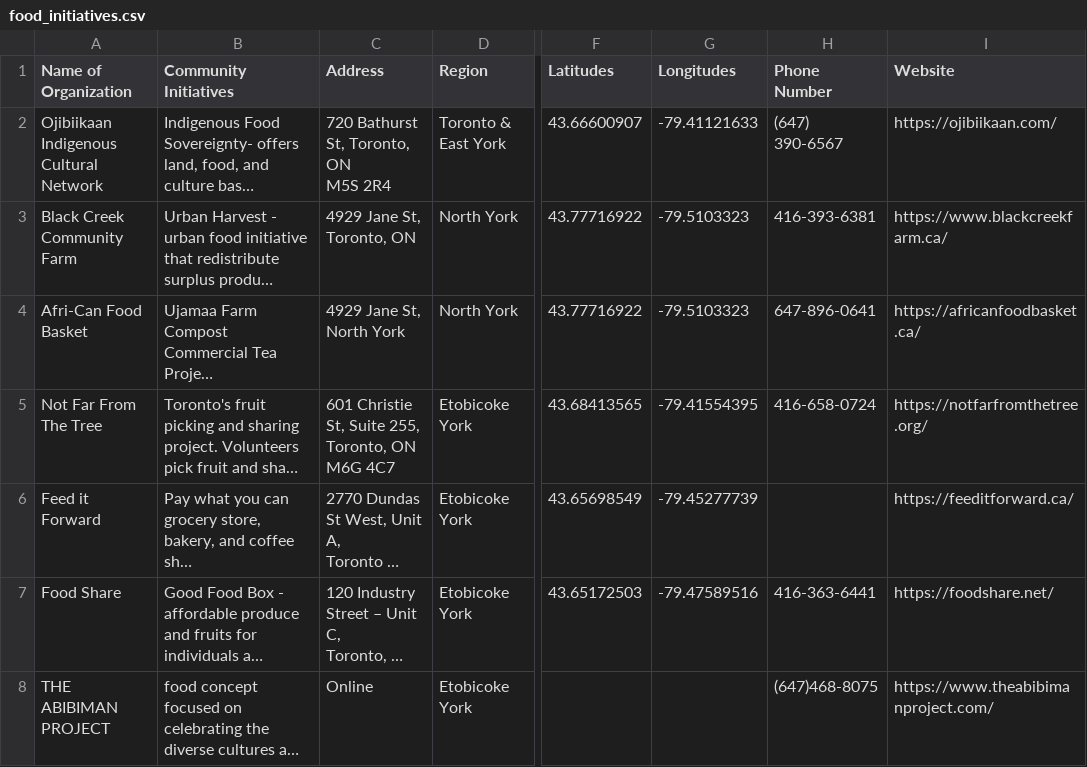
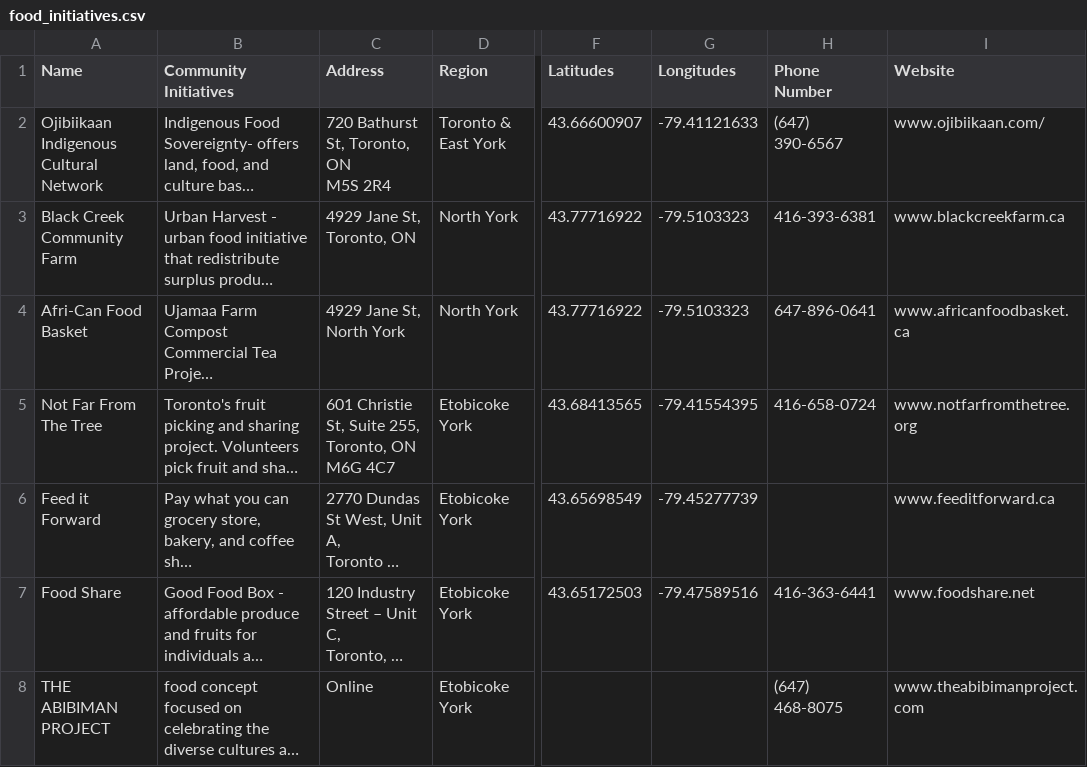
Before and after one commit to mangoes-git/feedyourheart, a CSV file: data/csv/food_initiatives.csv, drawn as a sheet; only a part is shown, gaps mark what is left out; long unchanged cells end in …; the diff covers the shown part only; the diff names each change by its address in the sheet, - before the commit and + after, or states it on an @@ line.

```diff
--- a/data/csv/food_initiatives.csv
+++ b/data/csv/food_initiatives.csv
-A1: Name of Organization
+A1: Name
-I2 (Website): https://ojibiikaan.com/
+I2 (Website): www.ojibiikaan.com/
-I3 (Website): https://www.blackcreekfarm.ca/
+I3 (Website): www.blackcreekfarm.ca
-I4 (Website): https://africanfoodbasket.ca/
+I4 (Website): www.africanfoodbasket.ca
-I5 (Website): https://notfarfromthetree.org/
+I5 (Website): www.notfarfromthetree.org
-I6 (Website): https://feeditforward.ca/
+I6 (Website): www.feeditforward.ca
-I7 (Website): https://foodshare.net/
+I7 (Website): www.foodshare.net
-H8 (Phone Number): (647)468-8075
+H8 (Phone Number): (647) 468-8075
-I8 (Website): https://www.theabibimanproject.com/
+I8 (Website): www.theabibimanproject.com
```
Also changed, not shown: 7 edited cells elsewhere in this file, data/csv/food_pantry.csv, data/csv/grocery_stores.csv, 3 other files.
